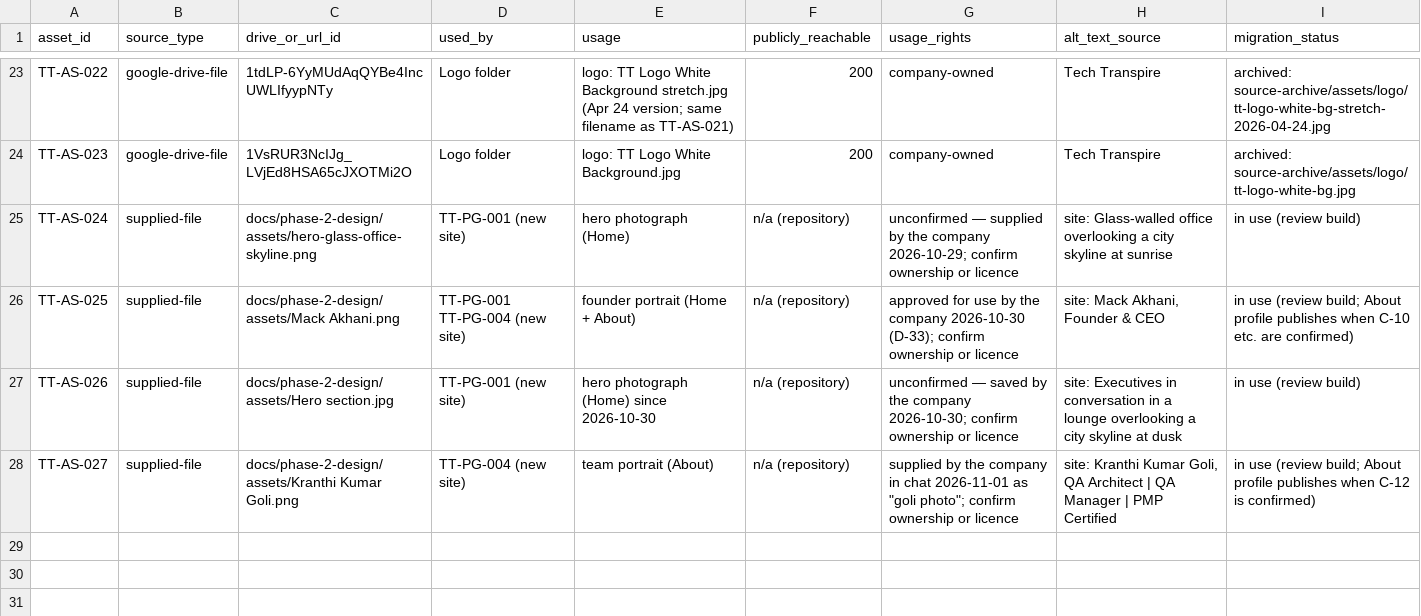
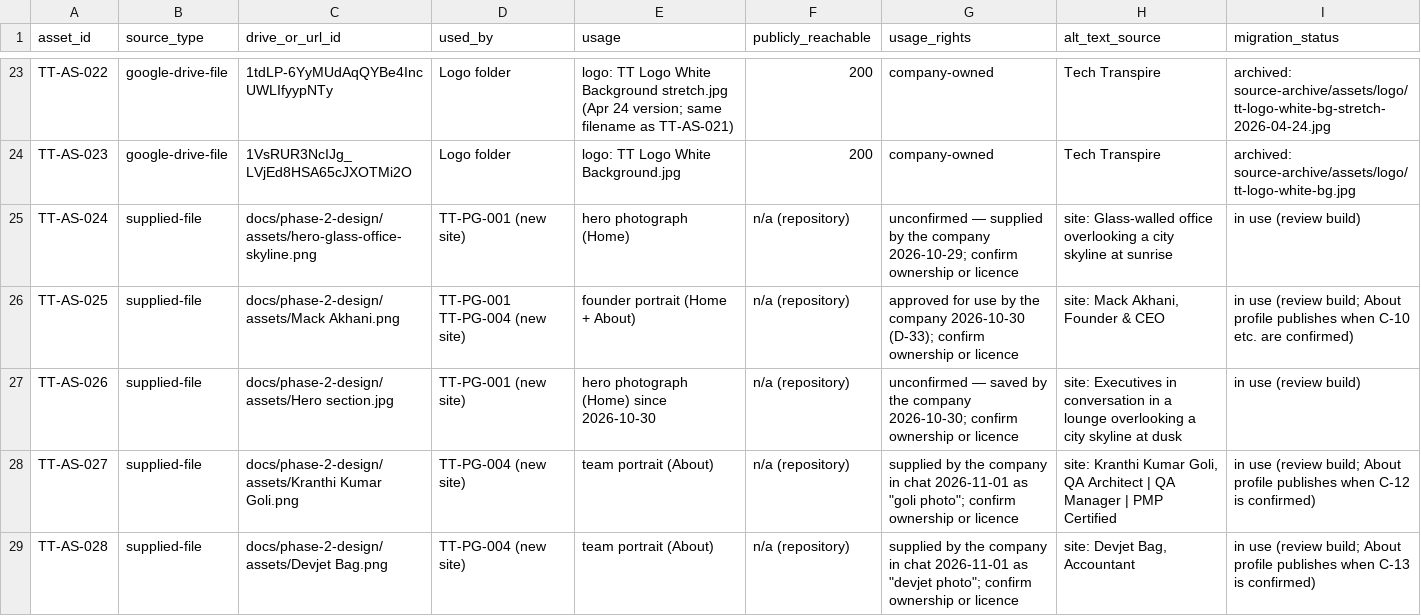
Before and after one commit to Himanshu-1-1/Tech-Transpire, a CSV file: docs/website-architecture/data/assets.csv, drawn as a sheet; only a part is shown, gaps mark what is left out.

```diff
--- a/docs/website-architecture/data/assets.csv
+++ b/docs/website-architecture/data/assets.csv
@@ -28 +28,2 @@ TT-AS-026,supplied-file,docs/phase-2-design/assets/Hero section.jpg,TT-PG-001 (n
 TT-AS-027,supplied-file,docs/phase-2-design/assets/Kranthi Kumar Goli.png,TT-PG-004 (new site),team portrait (About),n/a (repository),supplied by the company in chat 2026-11-01 as "goli photo"; confirm ownership or licence,"site: Kranthi Kumar Goli, QA Architect | QA Manager | PMP Certified",in use (review build; About profile publishes when C-12 is confirmed)
+TT-AS-028,supplied-file,docs/phase-2-design/assets/Devjet Bag.png,TT-PG-004 (new site),team portrait (About),n/a (repository),supplied by the company in chat 2026-11-01 as "devjet photo"; confirm ownership or licence,"site: Devjet Bag, Accountant",in use (review build; About profile publishes when C-13 is confirmed)
```
Also changed, not shown: 3 other files.
